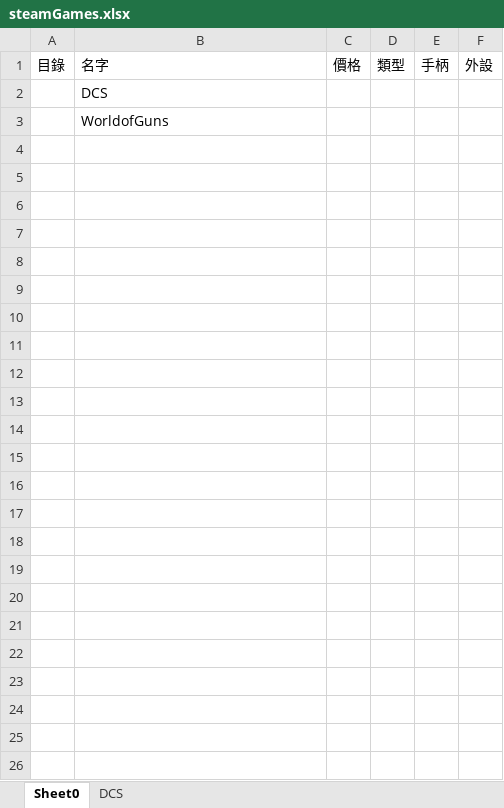
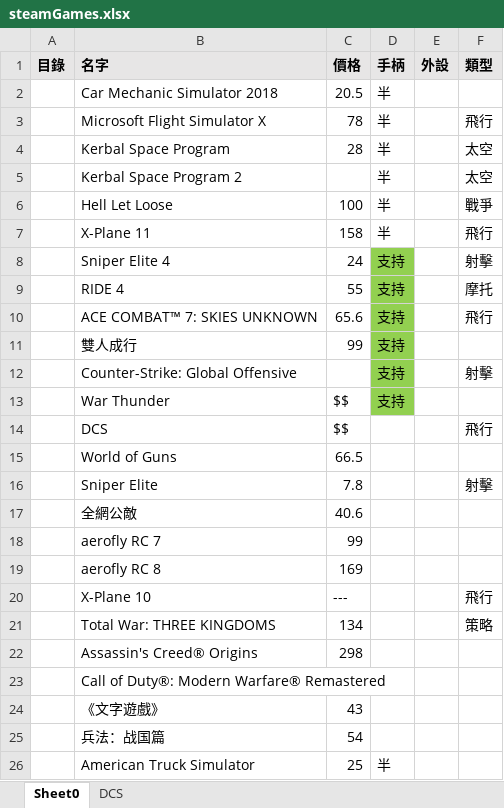
Before and after one commit to Franklyzzm/franklyzzm.github.io-test-v0.1, an Excel workbook: private/games/steamGames.xlsx, sheet Sheet0, drawn as a sheet; values as stored, in another font and other column widths than the file's, no borders; removed rows and columns are numbered as before the commit, all else as after; the diff names each change by its address in the sheet, - before the commit and + after, or states it on an @@ line.

Commit message:
Update steamGames.xlsx

```diff
--- a/private/games/steamGames.xlsx (sheet Sheet0)
+++ b/private/games/steamGames.xlsx (sheet Sheet0)
-column E (手柄), empty
+column F (類型), row 14: 飛行
@@ A1:D1 fill: none → #E7E6E6, bold: off → on @@
-D1: 類型
+D1: 手柄
@@ E1 fill: none → #E7E6E6, bold: off → on @@
+row 2:  | Car Mechanic Simulator 2018 | 20.5 | 半
+row 3:  | Microsoft Flight Simulator X | 78 | 半 |  | 飛行
+row 4:  | Kerbal Space Program | 28 | 半 |  | 太空
+row 5:  | Kerbal Space Program 2 |  | 半 |  | 太空
+row 6:  | Hell Let Loose | 100 | 半 |  | 戰爭
+row 7:  | X-Plane 11 | 158 | 半 |  | 飛行
+row 8:  | Sniper Elite 4 | 24 | 支持 |  | 射擊
+row 9:  | RIDE 4 | 55 | 支持 |  | 摩托
+row 10:  | ACE COMBAT™ 7: SKIES UNKNOWN | 65.6 | 支持 |  | 飛行
+row 11:  | 雙人成行 | 99 | 支持
+row 12:  | Counter-Strike: Global Offensive |  | 支持 |  | 射擊
+row 13:  | War Thunder | $$ | 支持
-C14 (價格): (empty)
+C14 (價格): $$
+row 15:  | World of Guns | 66.5
+row 16:  | Sniper Elite | 7.8 |  |  | 射擊
+row 17:  | 全網公敵 | 40.6
+row 18:  | aerofly RC 7 | 99
+row 19:  | aerofly RC 8 | 169
+row 20:  | X-Plane 10 | --- |  |  | 飛行
+row 21:  | Total War: THREE KINGDOMS | 134 |  |  | 策略
+row 22:  | Assassin's Creed® Origins | 298
-B23 (名字): WorldofGuns
+B23 (名字): Call of Duty®: Modern Warfare® Remastered
+row 24:  | 《文字遊戲》 | 43
+row 25:  | 兵法：战国篇 | 54
+row 26:  | American Truck Simulator | 25 | 半
```
